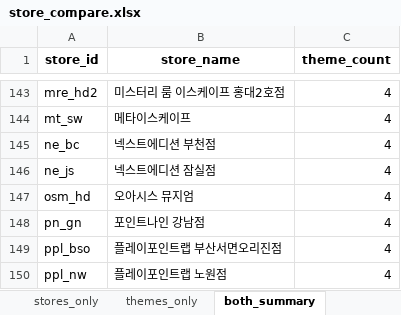
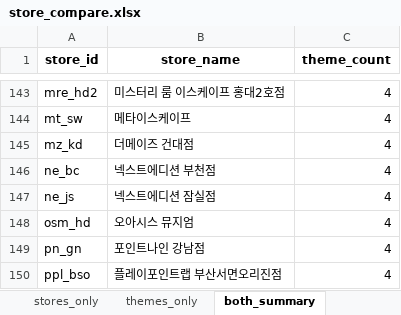
Before and after one commit to b0kt2a/BOKTEA_RSVN, an Excel workbook: store_compare.xlsx, sheet both_summary, drawn as a sheet; only a part is shown, gaps mark what is left out; the shorter side is filled out with more unchanged rows; values as stored, in another font and other column widths than the file's, no borders; the diff names each change by its address in the sheet, - before the commit and + after, or states it on an @@ line.

```diff
--- a/store_compare.xlsx (sheet both_summary)
+++ b/store_compare.xlsx (sheet both_summary)
+row 145: mz_kd | 더메이즈 건대점 | 4
```
Also changed, not shown: poster_compare.xlsx, stores.xlsx, 8 other files.
